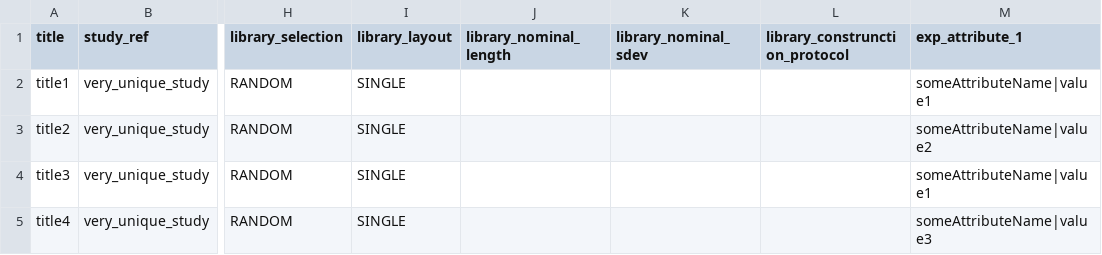
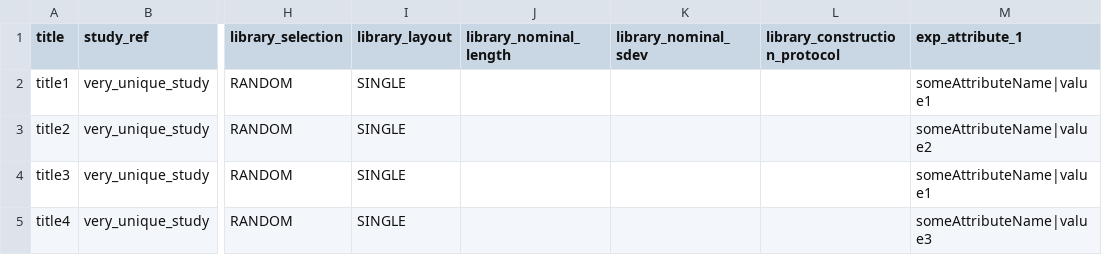
Before and after one commit to bokulich-lab/q2-ena-uploader, a TSV file: templates/experiment-extended.tsv, drawn as a sheet; only a part is shown, gaps mark what is left out; the diff names each change by its address in the sheet, - before the commit and + after, or states it on an @@ line.

Commit message:
Fix construction typo

```diff
--- a/templates/experiment-extended.tsv
+++ b/templates/experiment-extended.tsv
-L1: library_construnction_protocol
+L1: library_construction_protocol
```
Also changed, not shown: templates/experiment-minimal.tsv, 8 other files.
